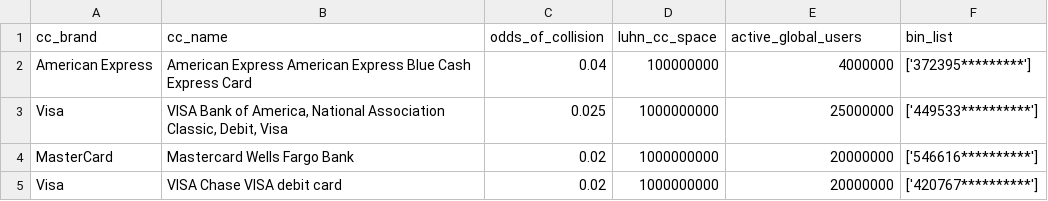
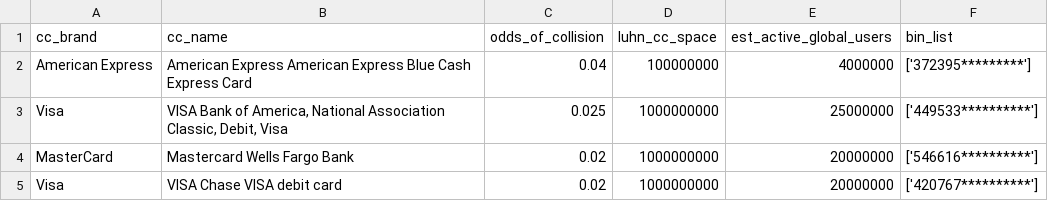
Before and after one commit to PrimitiveContext/SmartGenCC, a CSV file: BinStats.csv, drawn as a sheet; only a part is shown.

Commit message:
Update BinStats.csv

```diff
--- a/BinStats.csv
+++ b/BinStats.csv
@@ -1,2 +1,2 @@
-cc_brand,cc_name,odds_of_collision,luhn_cc_space,active_global_users,bin_list
+cc_brand,cc_name,odds_of_collision,luhn_cc_space,est_active_global_users,bin_list
 American Express,American Express American Express Blue Cash Express Card,0.04,100000000,4000000,['372395*********']
```
